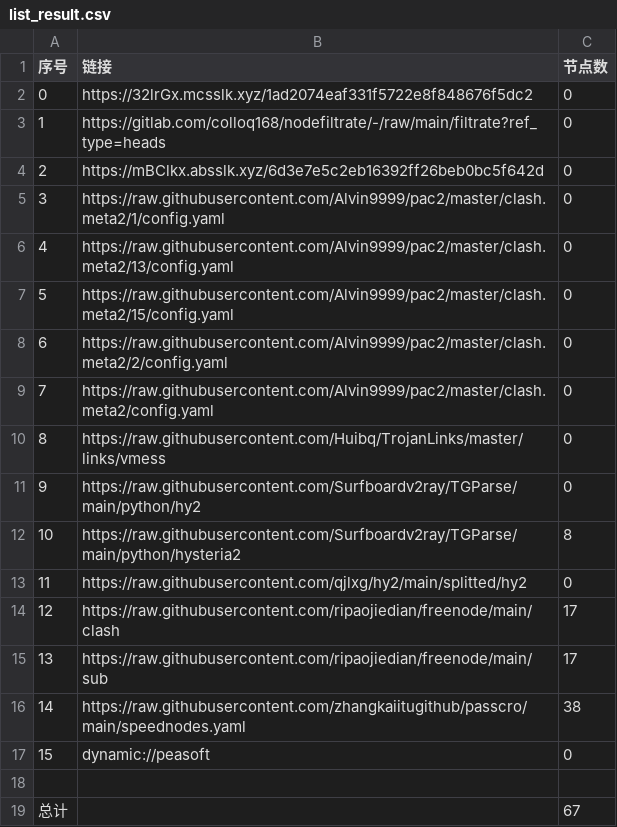
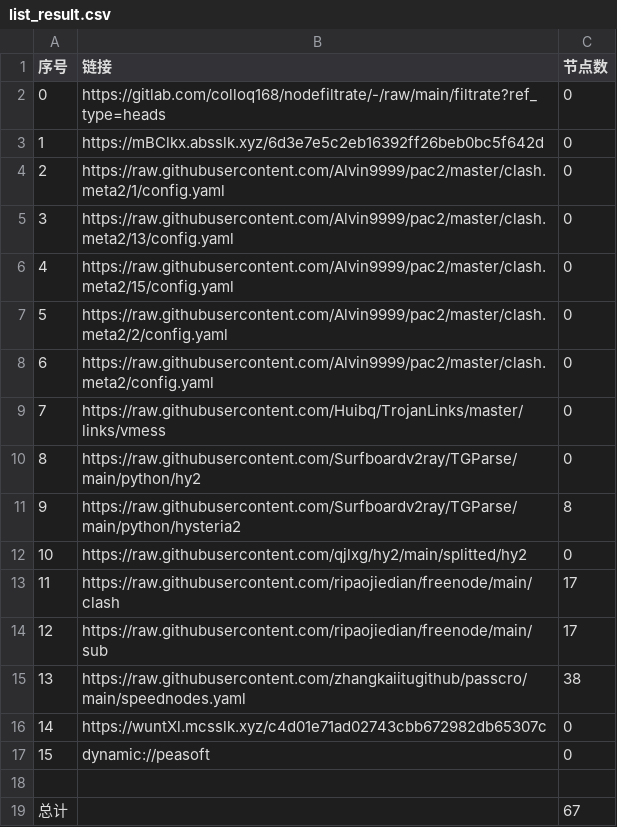
Before and after one commit to lejia1314520/AutoMergePublicNodes, a CSV file: list_result.csv, drawn as a sheet; removed rows and columns are numbered as before the commit, all else as after; the diff names each change by its address in the sheet, - before the commit and + after, or states it on an @@ line.

```diff
--- a/list_result.csv
+++ b/list_result.csv
-row 2: 0 | https://32lrGx.mcsslk.xyz/1ad2074eaf331f5722e8f848676f5dc2 | 0
@@ column A (序号) renumbered between rows 2 and 15 @@
+row 16: 14 | https://wuntXl.mcsslk.xyz/c4d01e71ad02743cbb672982db65307c | 0
```
Also changed, not shown: 22 other files.
